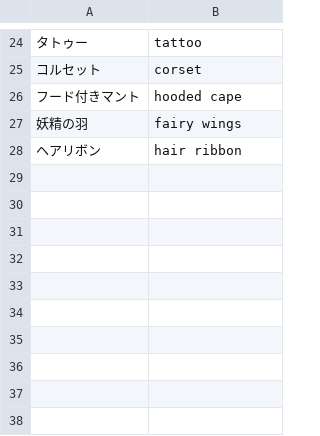
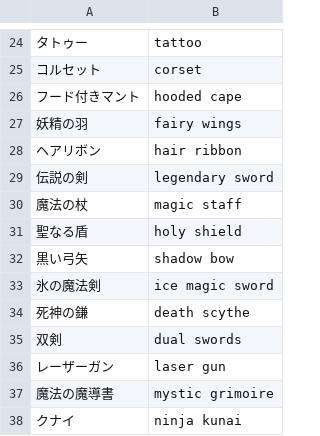
Before and after one commit to mistraparutenaste/AnimaI_T2I, a CSV file: csv/accessories.csv, drawn as a sheet; only a part is shown, gaps mark what is left out; the diff names each change by its address in the sheet, - before the commit and + after, or states it on an @@ line.

```diff
--- a/csv/accessories.csv
+++ b/csv/accessories.csv
+row 29: 伝説の剣 | legendary sword
+row 30: 魔法の杖 | magic staff
+row 31: 聖なる盾 | holy shield
+row 32: 黒い弓矢 | shadow bow
+row 33: 氷の魔法剣 | ice magic sword
+row 34: 死神の鎌 | death scythe
+row 35: 双剣 | dual swords
+row 36: レーザーガン | laser gun
+row 37: 魔法の魔導書 | mystic grimoire
+row 38: クナイ | ninja kunai
```
Also changed, not shown: csv/background.csv, csv/effect.csv, 11 other files.
